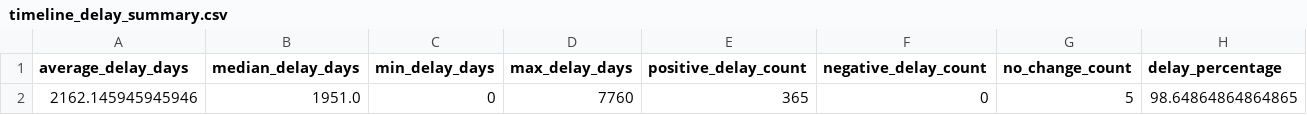
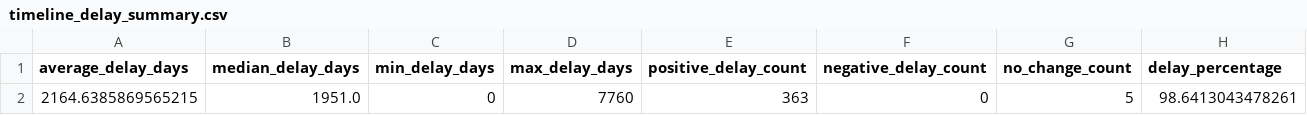
Before and after one commit to gkumarg/caiso-queue, a CSV file: reports/timeline_delay_summary.csv, drawn as a sheet.

```diff
--- a/reports/timeline_delay_summary.csv
+++ b/reports/timeline_delay_summary.csv
@@ -1,2 +1,2 @@
 average_delay_days,median_delay_days,min_delay_days,max_delay_days,positive_delay_count,negative_delay_count,no_change_count,delay_percentage
-2162.145945945946,1951.0,0,7760,365,0,5,98.64864864864865
+2164.6385869565215,1951.0,0,7760,363,0,5,98.6413043478261
```
Also changed, not shown: reports/capacity_by_fuel.csv, reports/project_timeline_delays.csv, 10 other files.
